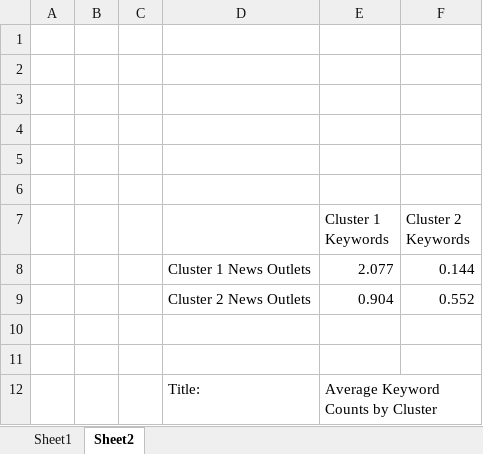
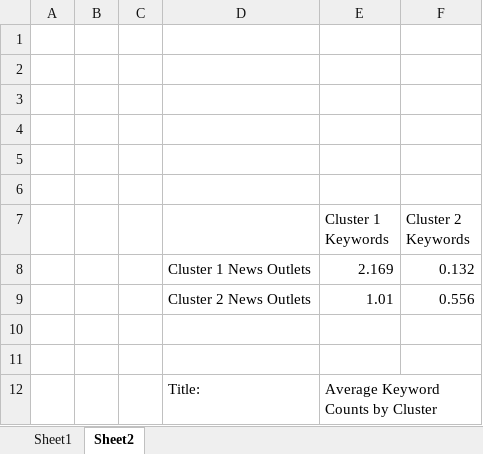
Before and after one commit to seouljake/kz-qandy-qantar, an Excel workbook: analysis/article_kcounts_cluster_graph.xlsx, sheet Sheet2, drawn as a sheet; values as stored, in another font and other column widths than the file's, no borders; charts and pictures not drawn; removed rows and columns are numbered as before the commit, all else as after; the diff names each change by its address in the sheet, - before the commit and + after, or states it on an @@ line.

```diff
--- a/analysis/article_kcounts_cluster_graph.xlsx (sheet Sheet2)
+++ b/analysis/article_kcounts_cluster_graph.xlsx (sheet Sheet2)
-row 8:  |  |  | Cluster 1 News Outlets | 2.077 | 0.144
-row 9:  |  |  | Cluster 2 News Outlets | 0.904 | 0.552
+row 8:  |  |  | Cluster 1 News Outlets | 2.169 | 0.132
+row 9:  |  |  | Cluster 2 News Outlets | 1.01 | 0.556
```
Also changed, not shown: sheet Sheet1, charts or pictures, analysis/article_kcounts_merged.xlsx, analysis/ts.xlsx, 13 other files.
